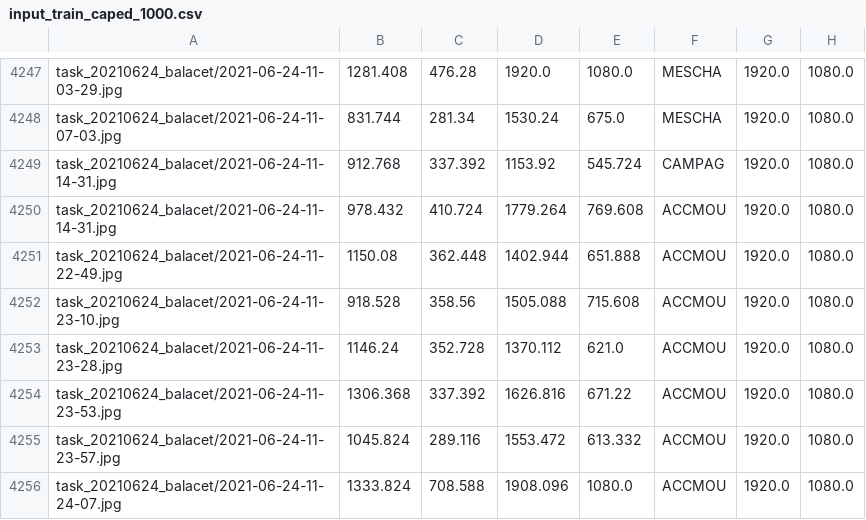
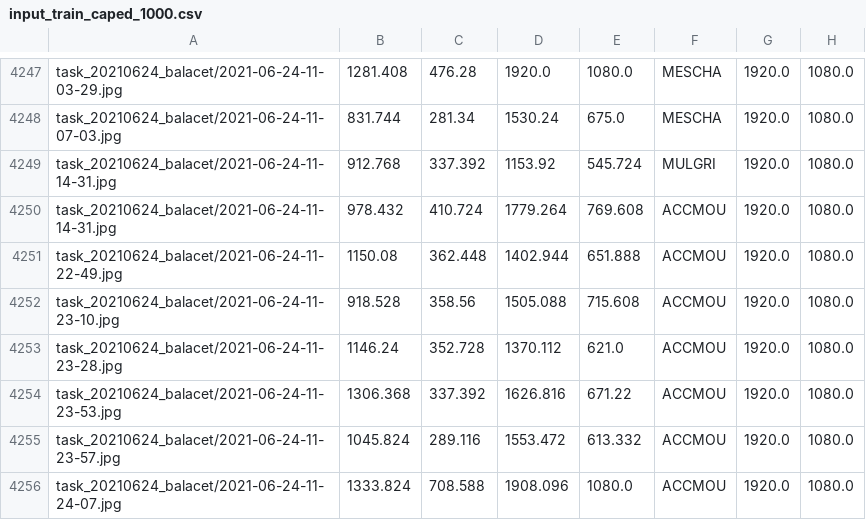
Before and after one commit to deva-sou/project_ornithoScope, a CSV file: src/data/inputs/input_caped/input_train_caped_1000.csv, drawn as a sheet; only a part is shown, gaps mark what is left out; the diff covers the shown part only.

```diff
--- a/src/data/inputs/input_caped/input_train_caped_1000.csv
+++ b/src/data/inputs/input_caped/input_train_caped_1000.csv
@@ -4248,3 +4248,3 @@ task_20210624_balacet/2021-06-24-11-03-29.jpg,1281.408,476.28,1920.0,1080.0,MESC
 task_20210624_balacet/2021-06-24-11-07-03.jpg,831.744,281.34,1530.24,675.0,MESCHA,1920.0,1080.0
-task_20210624_balacet/2021-06-24-11-14-31.jpg,912.768,337.392,1153.92,545.724,CAMPAG,1920.0,1080.0
+task_20210624_balacet/2021-06-24-11-14-31.jpg,912.768,337.392,1153.92,545.724,MULGRI,1920.0,1080.0
 task_20210624_balacet/2021-06-24-11-14-31.jpg,978.432,410.724,1779.264,769.608,ACCMOU,1920.0,1080.0
```
Also changed, not shown: 15 edited cells elsewhere in this file, src/data/inputs/input_caped/input_train_cap300_filled_iNat.csv, src/data/inputs/input_caped/input_train_caped_100.csv, 12 other files.
